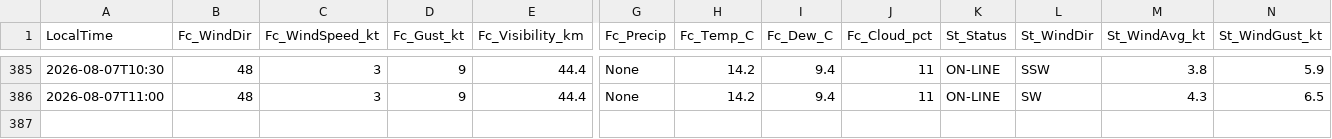
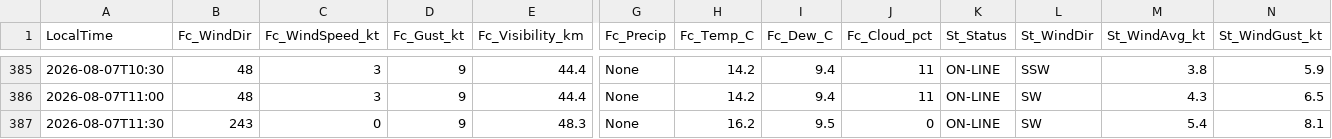
Before and after one commit to JuniorJoseph1981/FASX-Weather, a CSV file: data/forecast_log.csv, drawn as a sheet; only a part is shown, gaps mark what is left out; rows hold the shown columns only; the diff names each change by its address in the sheet, - before the commit and + after, or states it on an @@ line.

Commit message:
Log forecast 2026-08-07T11:30 (station)

```diff
--- a/data/forecast_log.csv
+++ b/data/forecast_log.csv
+row 387: 2026-08-07T11:30 | 243 | 0 | 9 | 48.3 | None | 16.2 | 9.5 | 0 | ON-LINE | SW | 5.4 | 8.1
```
